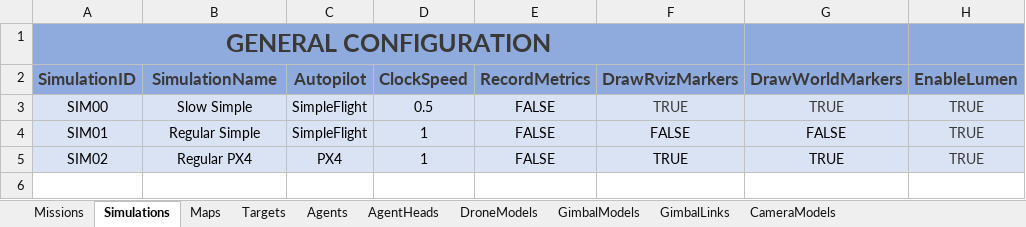
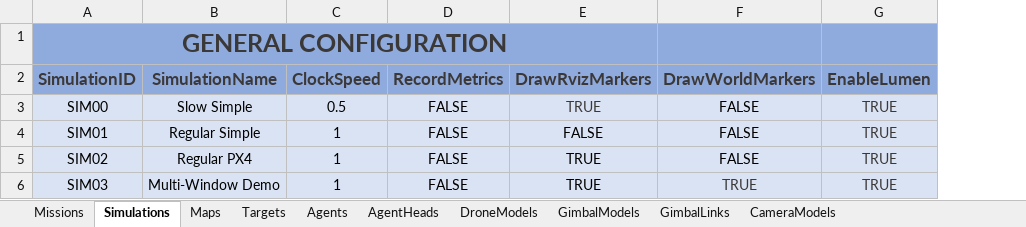
Before and after one commit to JoseLopez36/FlyChams-ROS2-v1.4.0, an Excel workbook: config/Configuration.xlsx, sheet Simulations, drawn as a sheet; values as stored, in another font and other column widths than the file's, no borders; table styles not drawn; removed rows and columns are numbered as before the commit, all else as after; the diff names each change by its address in the sheet, - before the commit and + after, or states it on an @@ line.

```diff
--- a/config/Configuration.xlsx (sheet Simulations)
+++ b/config/Configuration.xlsx (sheet Simulations)
-column C (Autopilot), rows 3-5: SimpleFlight | SimpleFlight | PX4
-F3 (DrawWorldMarkers): TRUE
+F3 (DrawWorldMarkers): FALSE
-F3 text colour: #3B3838
+F3 text colour: black
-F5 (DrawWorldMarkers): TRUE
+F5 (DrawWorldMarkers): FALSE
+row 6: SIM03 | Multi-Window Demo | 1 | FALSE | TRUE | TRUE | TRUE
```
Also changed, not shown: sheet Missions, sheet Maps, sheet Targets, sheet CameraModels, sheet Agents, sheet AgentHeads, 55 other files.
